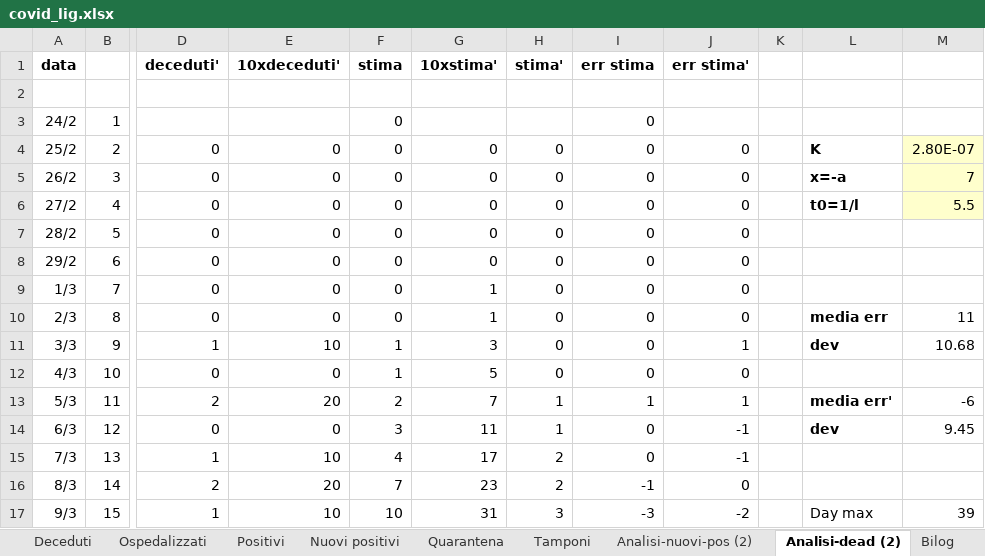
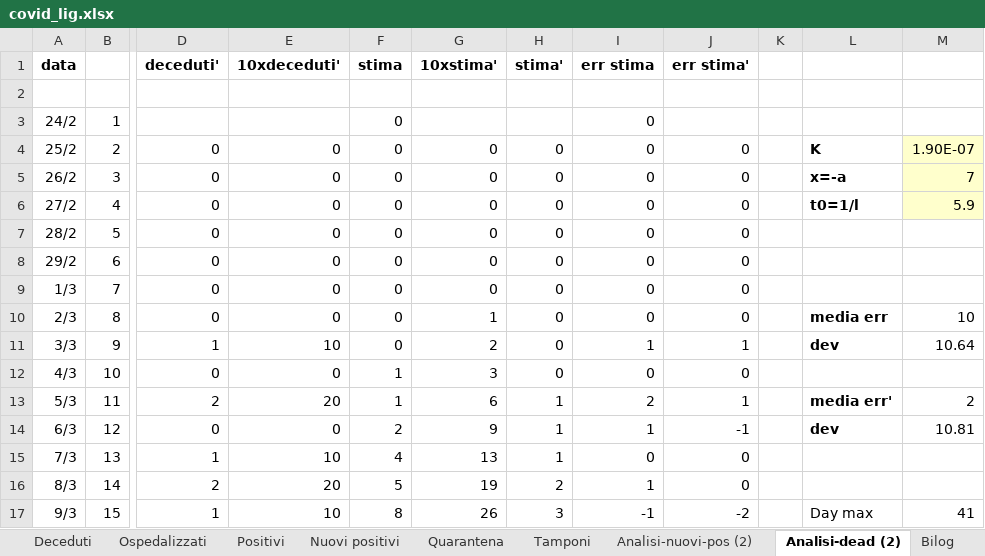
Before and after one commit to mattecarpa/Covid19, an Excel workbook: covid_lig.xlsx, sheet Analisi-dead (2), drawn as a sheet; only a part is shown, gaps mark what is left out; values as stored, in another font and other column widths than the file's, no borders; charts and pictures not drawn; the diff covers the shown part only; the diff names each change by its address in the sheet, - before the commit and + after, or states it on an @@ line.

```diff
--- a/covid_lig.xlsx (sheet Analisi-dead (2))
+++ b/covid_lig.xlsx (sheet Analisi-dead (2))
-M4: 2.80E-07
+M4: 1.90E-07
-M6: 5.5
+M6: 5.9
-G9 (10xstima'): 1
+G9 (10xstima'): 0
-M10: 11
+M10: 10
-F11 (stima): 1
+F11 (stima): 0
-G11 (10xstima'): 3
+G11 (10xstima'): 2
-I11 (err stima): 0
+I11 (err stima): 1
-M11: 10.68
+M11: 10.64
-G12 (10xstima'): 5
+G12 (10xstima'): 3
-F13 (stima): 2
+F13 (stima): 1
-G13 (10xstima'): 7
+G13 (10xstima'): 6
-I13 (err stima): 1
+I13 (err stima): 2
-M13: -6
+M13: 2
-F14 (stima): 3
+F14 (stima): 2
-G14 (10xstima'): 11
+G14 (10xstima'): 9
-I14 (err stima): 0
+I14 (err stima): 1
-M14: 9.45
+M14: 10.81
-G15 (10xstima'): 17
+G15 (10xstima'): 13
-H15 (stima'): 2
+H15 (stima'): 1
-J15 (err stima'): -1
+J15 (err stima'): 0
-F16 (stima): 7
+F16 (stima): 5
-G16 (10xstima'): 23
+G16 (10xstima'): 19
-I16 (err stima): -1
+I16 (err stima): 1
-F17 (stima): 10
+F17 (stima): 8
-G17 (10xstima'): 31
+G17 (10xstima'): 26
-I17 (err stima): -3
+I17 (err stima): -1
-M17: 39
+M17: 41
```
Also changed, not shown: 328 edited cells elsewhere in this sheet, sheet Analisi-nuovi-pos (2), sheet Analisi-dead, sheet Dati, sheet Analisi-pos, sheet Analisi-nuovi-pos, sheet Tamponi, 10 more sheets, charts or pictures, covid_ita.xlsx.
